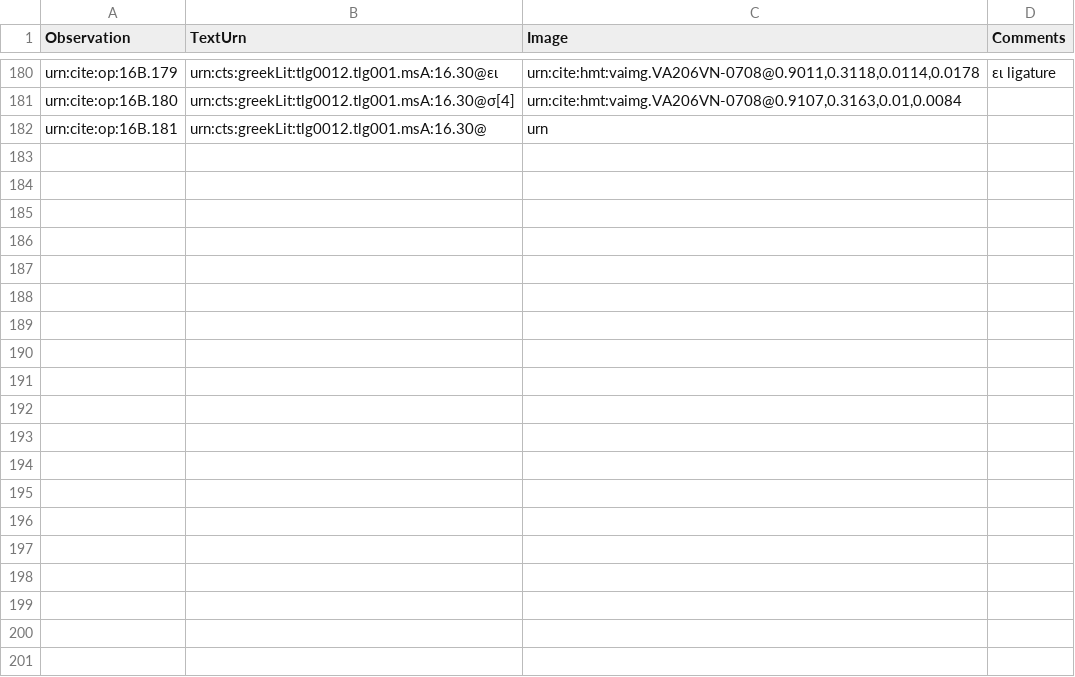
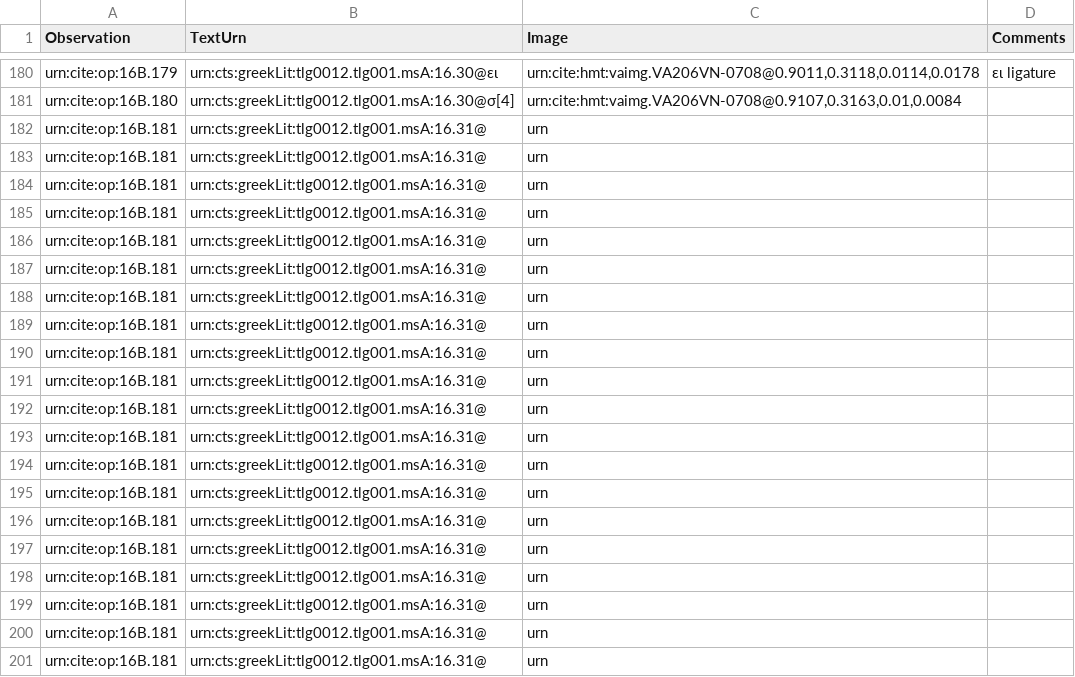
Before and after one commit to hmteditors/furman, a CSV file: TeamB/collections/paleography.csv, drawn as a sheet; only a part is shown, gaps mark what is left out.

Commit message:
Update paleography.csv

```diff
--- a/TeamB/collections/paleography.csv
+++ b/TeamB/collections/paleography.csv
@@ -181,2 +181,21 @@ urn:cite:op:16B.179,urn:cts:greekLit:tlg0012.tlg001.msA:16.30@ει,"urn:cite:hmt
 urn:cite:op:16B.180,urn:cts:greekLit:tlg0012.tlg001.msA:16.30@σ[4],"urn:cite:hmt:vaimg.VA206VN-0708@0.9107,0.3163,0.01,0.0084",
-urn:cite:op:16B.181,urn:cts:greekLit:tlg0012.tlg001.msA:16.30@,"urn",
+urn:cite:op:16B.181,urn:cts:greekLit:tlg0012.tlg001.msA:16.31@,"urn",
+urn:cite:op:16B.181,urn:cts:greekLit:tlg0012.tlg001.msA:16.31@,"urn",
+urn:cite:op:16B.181,urn:cts:greekLit:tlg0012.tlg001.msA:16.31@,"urn",
+urn:cite:op:16B.181,urn:cts:greekLit:tlg0012.tlg001.msA:16.31@,"urn",
+urn:cite:op:16B.181,urn:cts:greekLit:tlg0012.tlg001.msA:16.31@,"urn",
+urn:cite:op:16B.181,urn:cts:greekLit:tlg0012.tlg001.msA:16.31@,"urn",
+urn:cite:op:16B.181,urn:cts:greekLit:tlg0012.tlg001.msA:16.31@,"urn",
+urn:cite:op:16B.181,urn:cts:greekLit:tlg0012.tlg001.msA:16.31@,"urn",
+urn:cite:op:16B.181,urn:cts:greekLit:tlg0012.tlg001.msA:16.31@,"urn",
+urn:cite:op:16B.181,urn:cts:greekLit:tlg0012.tlg001.msA:16.31@,"urn",
+urn:cite:op:16B.181,urn:cts:greekLit:tlg0012.tlg001.msA:16.31@,"urn",
+urn:cite:op:16B.181,urn:cts:greekLit:tlg0012.tlg001.msA:16.31@,"urn",
+urn:cite:op:16B.181,urn:cts:greekLit:tlg0012.tlg001.msA:16.31@,"urn",
+urn:cite:op:16B.181,urn:cts:greekLit:tlg0012.tlg001.msA:16.31@,"urn",
+urn:cite:op:16B.181,urn:cts:greekLit:tlg0012.tlg001.msA:16.31@,"urn",
+urn:cite:op:16B.181,urn:cts:greekLit:tlg0012.tlg001.msA:16.31@,"urn",
+urn:cite:op:16B.181,urn:cts:greekLit:tlg0012.tlg001.msA:16.31@,"urn",
+urn:cite:op:16B.181,urn:cts:greekLit:tlg0012.tlg001.msA:16.31@,"urn",
+urn:cite:op:16B.181,urn:cts:greekLit:tlg0012.tlg001.msA:16.31@,"urn",
+urn:cite:op:16B.181,urn:cts:greekLit:tlg0012.tlg001.msA:16.31@,"urn",
```
